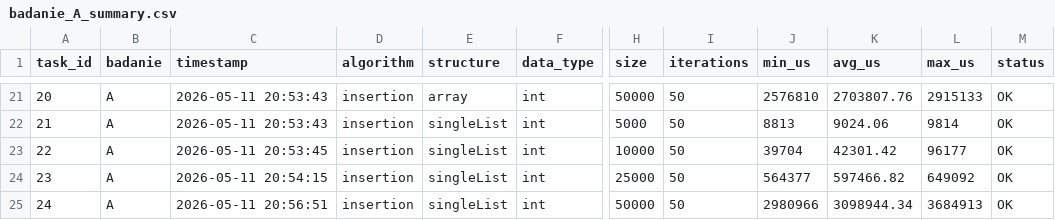
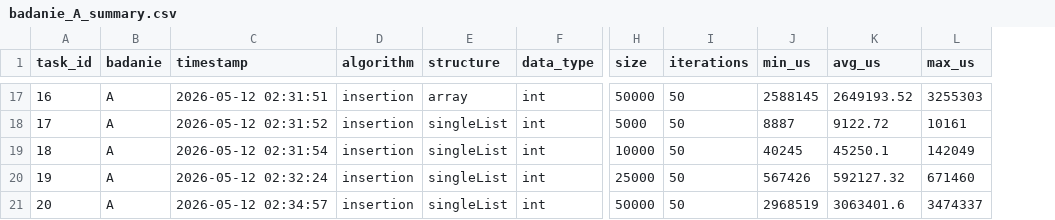
Before and after one commit to mihaizer/aizo-proj, a CSV file: results/analysis/badanie_A_summary.csv, drawn as a sheet; only a part is shown, gaps mark what is left out; removed rows and columns are numbered as before the commit, all else as after; the diff covers the shown part only; the diff names each change by its address in the sheet, - before the commit and + after, or states it on an @@ line.

```diff
--- a/results/analysis/badanie_A_summary.csv
+++ b/results/analysis/badanie_A_summary.csv
-column M (status), rows 21-25: all OK
@@ column A (task_id) renumbered from row 6 down @@
-C17 (timestamp): 2026-05-11 20:53:43
+C17 (timestamp): 2026-05-12 02:31:51
-J17 (min_us): 2576810
+J17 (min_us): 2588145
-K17 (avg_us): 2703807.76
+K17 (avg_us): 2649193.52
-L17 (max_us): 2915133
+L17 (max_us): 3255303
-C18 (timestamp): 2026-05-11 20:53:43
+C18 (timestamp): 2026-05-12 02:31:52
-J18 (min_us): 8813
+J18 (min_us): 8887
-K18 (avg_us): 9024.06
+K18 (avg_us): 9122.72
-L18 (max_us): 9814
+L18 (max_us): 10161
-C19 (timestamp): 2026-05-11 20:53:45
+C19 (timestamp): 2026-05-12 02:31:54
-J19 (min_us): 39704
+J19 (min_us): 40245
-K19 (avg_us): 42301.42
+K19 (avg_us): 45250.1
-L19 (max_us): 96177
+L19 (max_us): 142049
-C20 (timestamp): 2026-05-11 20:54:15
+C20 (timestamp): 2026-05-12 02:32:24
-J20 (min_us): 564377
+J20 (min_us): 567426
-K20 (avg_us): 597466.82
+K20 (avg_us): 592127.32
-L20 (max_us): 649092
+L20 (max_us): 671460
-C21 (timestamp): 2026-05-11 20:56:51
+C21 (timestamp): 2026-05-12 02:34:57
-J21 (min_us): 2980966
+J21 (min_us): 2968519
-K21 (avg_us): 3098944.34
+K21 (avg_us): 3063401.6
-L21 (max_us): 3684913
+L21 (max_us): 3474337
```
Also changed, not shown: 4 removed rows and 60 edited cells elsewhere in this file, results/analysis/badanie_B_summary.csv, results/analysis/badanie_C_summary.csv, 11 other files.
